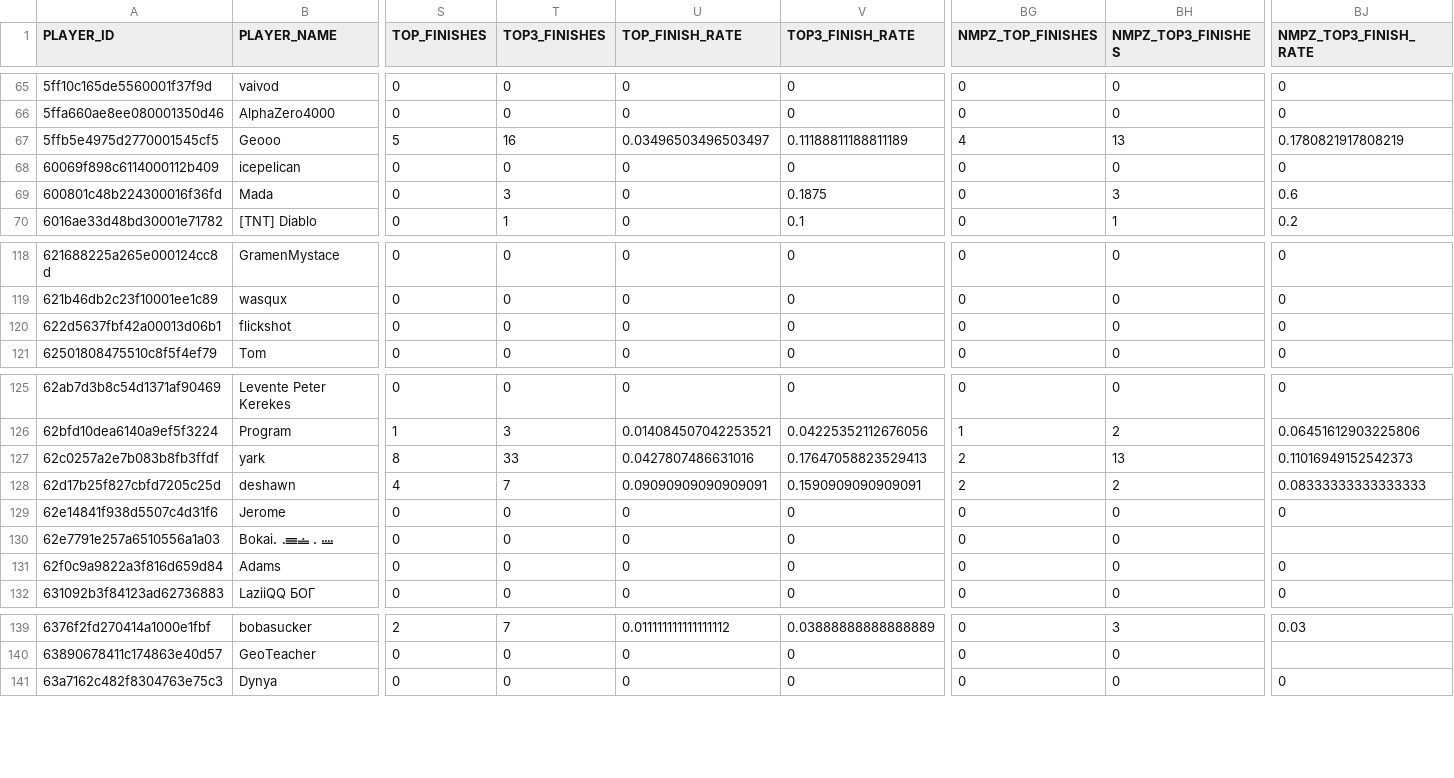
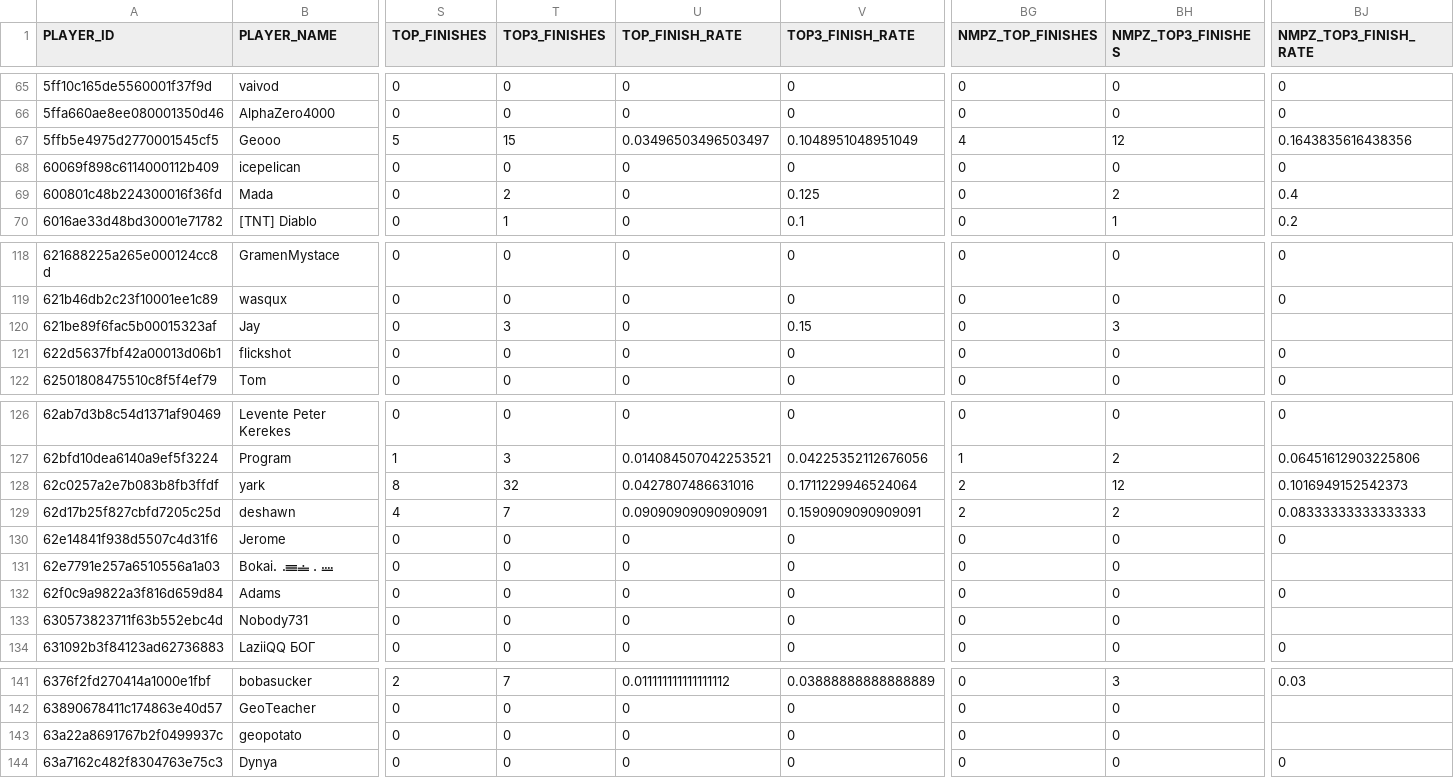
Before and after one commit to ccmdi/geoguessr-accuracy-tests, a CSV file: static/csv/views/PLAYER_CARD.csv, drawn as a sheet; only a part is shown, gaps mark what is left out; addresses are those after the commit; rows hold the shown columns only; the diff names each change by its address in the sheet, - before the commit and + after, or states it on an @@ line.

```diff
--- a/static/csv/views/PLAYER_CARD.csv
+++ b/static/csv/views/PLAYER_CARD.csv
-T67 (TOP3_FINISHES): 16
+T67 (TOP3_FINISHES): 15
-V67 (TOP3_FINISH_RATE): 0.11188811188811189
+V67 (TOP3_FINISH_RATE): 0.1048951048951049
-BH67 (NMPZ_TOP3_FINISHES): 13
+BH67 (NMPZ_TOP3_FINISHES): 12
-BJ67 (NMPZ_TOP3_FINISH_RATE): 0.1780821917808219
+BJ67 (NMPZ_TOP3_FINISH_RATE): 0.1643835616438356
-T69 (TOP3_FINISHES): 3
+T69 (TOP3_FINISHES): 2
-V69 (TOP3_FINISH_RATE): 0.1875
+V69 (TOP3_FINISH_RATE): 0.125
-BH69 (NMPZ_TOP3_FINISHES): 3
+BH69 (NMPZ_TOP3_FINISHES): 2
-BJ69 (NMPZ_TOP3_FINISH_RATE): 0.6
+BJ69 (NMPZ_TOP3_FINISH_RATE): 0.4
+row 120: 621be89f6fac5b00015323af | Jay | 0 | 3 | 0 | 0.15 | 0 | 3
-T128 (TOP3_FINISHES): 33
+T128 (TOP3_FINISHES): 32
-V128 (TOP3_FINISH_RATE): 0.17647058823529413
+V128 (TOP3_FINISH_RATE): 0.1711229946524064
-BH128 (NMPZ_TOP3_FINISHES): 13
+BH128 (NMPZ_TOP3_FINISHES): 12
-BJ128 (NMPZ_TOP3_FINISH_RATE): 0.11016949152542373
+BJ128 (NMPZ_TOP3_FINISH_RATE): 0.1016949152542373
+row 133: 630573823711f63b552ebc4d | Nobody731 | 0 | 0 | 0 | 0 | 0 | 0
+row 143: 63a22a8691767b2f0499937c | geopotato | 0 | 0 | 0 | 0 | 0 | 0
```
Also changed, not shown: static/csv/views/PLAYER_GAME_STATS.csv, static/csv/views/PLAYER_IMPROVEMENT.csv, 16 other files.
